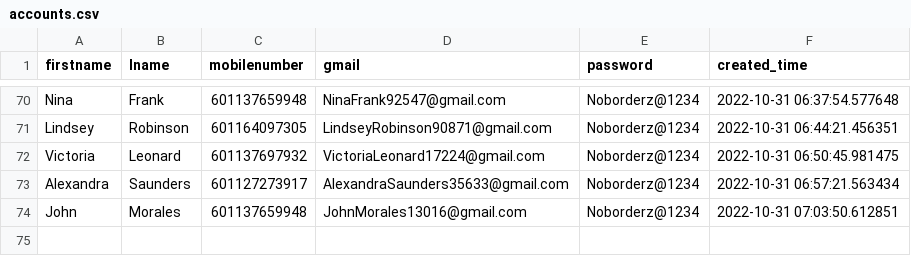
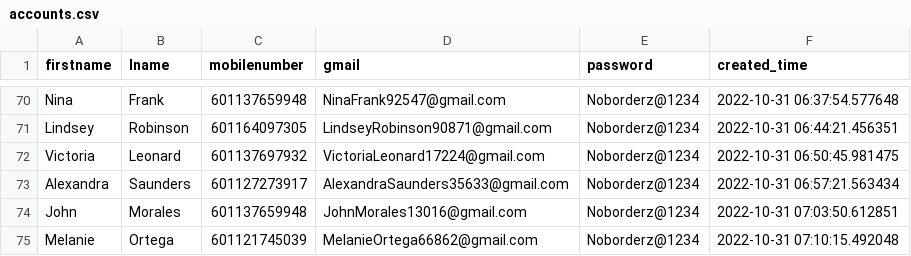
Before and after one commit to vipinkumar2/google_pyauto, a CSV file: accounts.csv, drawn as a sheet; only a part is shown, gaps mark what is left out.

Commit message:
added new email at csv

```diff
--- a/accounts.csv
+++ b/accounts.csv
@@ -74 +74,2 @@ Alexandra,Saunders,601127273917,AlexandraSaunders35633@gmail.com,Noborderz@1234,
 John,Morales,601137659948,JohnMorales13016@gmail.com,Noborderz@1234,2022-10-31 07:03:50.612851
+Melanie,Ortega,601121745039,MelanieOrtega66862@gmail.com,Noborderz@1234,2022-10-31 07:10:15.492048
```
